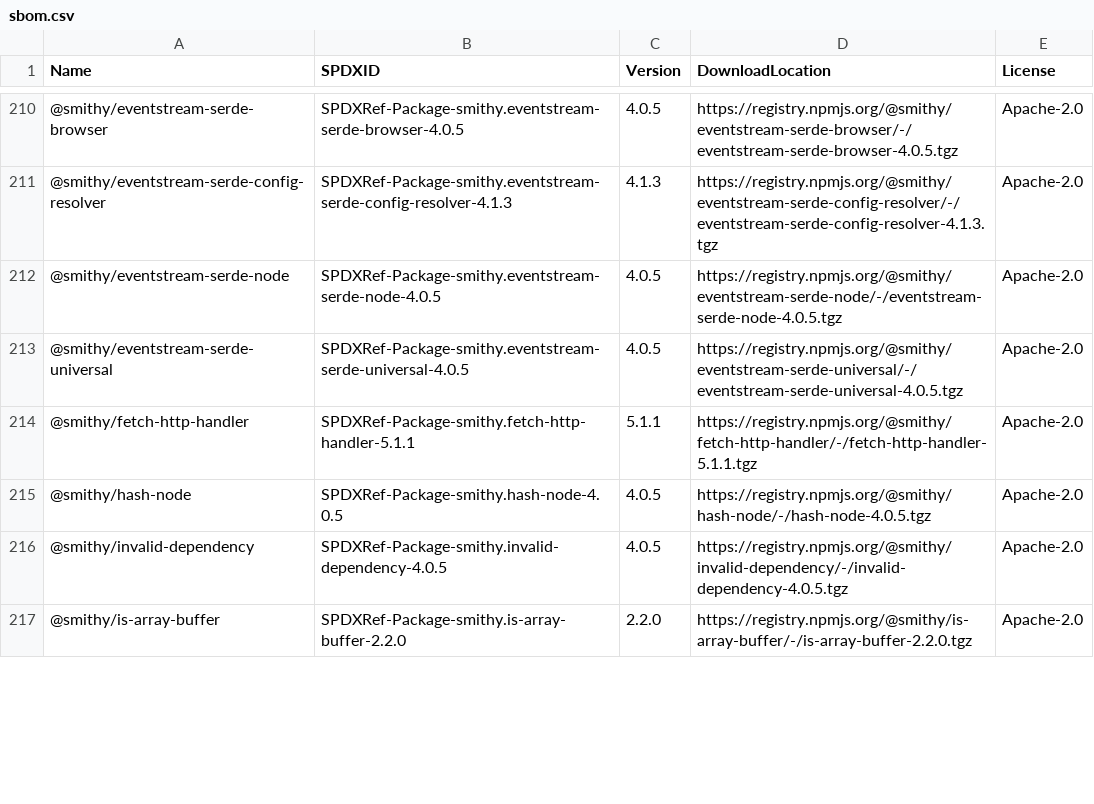
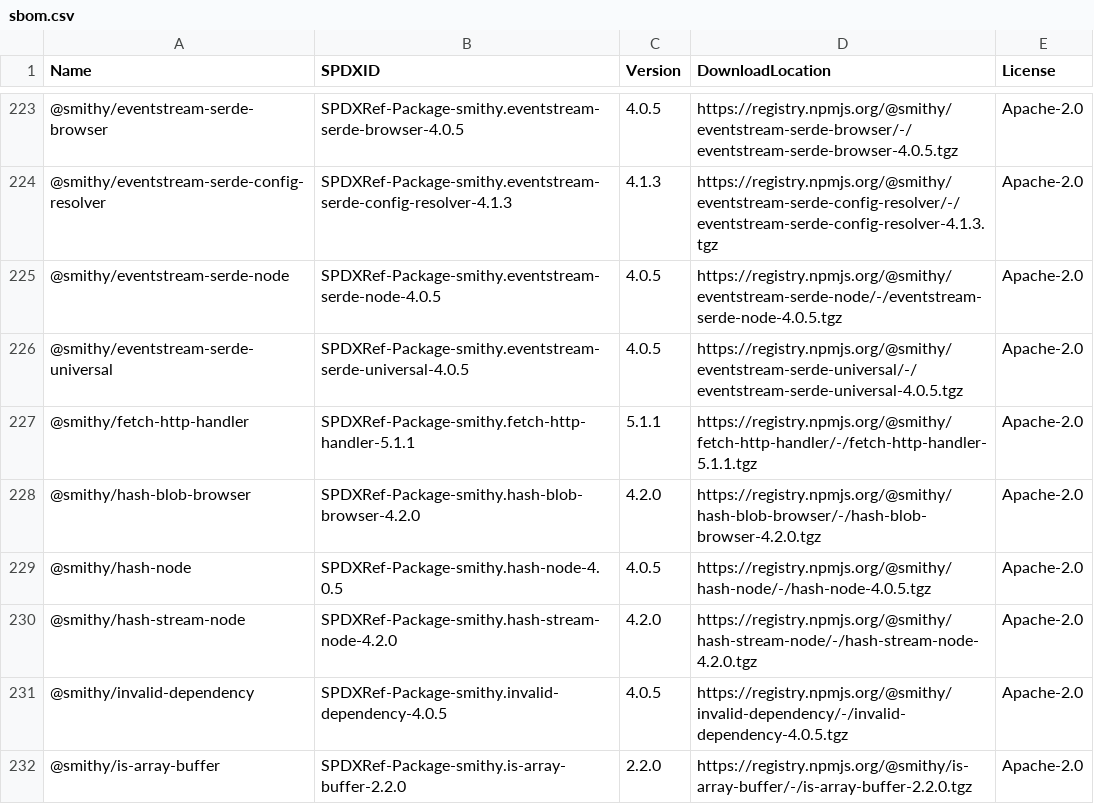
Before and after one commit to aws-cloudformation/cloudformation-languageserver, a CSV file: sbom/sbom.csv, drawn as a sheet; only a part is shown, gaps mark what is left out; the diff covers the shown part only; the diff names each change by its address in the sheet, - before the commit and + after, or states it on an @@ line.

```diff
--- a/sbom/sbom.csv
+++ b/sbom/sbom.csv
+row 228: @smithy/hash-blob-browser | SPDXRef-Package-smithy.hash-blob-browser-4.2.0 | 4.2.0 | https://registry.npmjs.org/@smithy/hash-blob-browser/-/hash-blob-browser-4.2.0.tgz | Apache-2.0
+row 230: @smithy/hash-stream-node | SPDXRef-Package-smithy.hash-stream-node-4.2.0 | 4.2.0 | https://registry.npmjs.org/@smithy/hash-stream-node/-/hash-stream-node-4.2.0.tgz | Apache-2.0
```
Also changed, not shown: 15 added rows and 12 edited cells elsewhere in this file, 3 other files.
